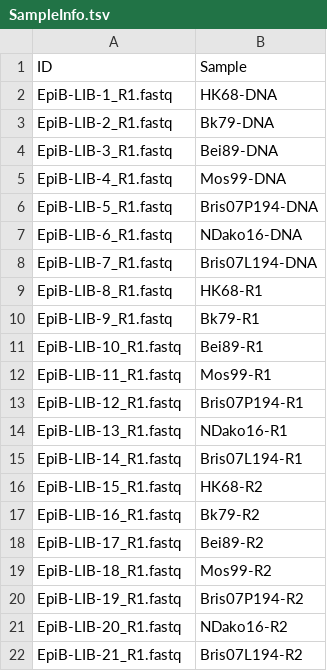
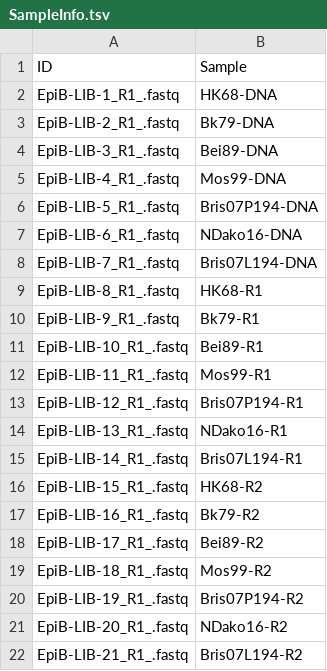
Before and after one commit to wchnicholas/site_B_landscape, a TSV file: data/SampleInfo.tsv, drawn as a sheet.

Commit message:
update SampleInfo.tsv

```diff
--- a/data/SampleInfo.tsv
+++ b/data/SampleInfo.tsv
@@ -1,22 +1,22 @@
 ID	Sample
-EpiB-LIB-1_R1.fastq	HK68-DNA
-EpiB-LIB-2_R1.fastq	Bk79-DNA
-EpiB-LIB-3_R1.fastq	Bei89-DNA
-EpiB-LIB-4_R1.fastq	Mos99-DNA
-EpiB-LIB-5_R1.fastq	Bris07P194-DNA
-EpiB-LIB-6_R1.fastq	NDako16-DNA
-EpiB-LIB-7_R1.fastq	Bris07L194-DNA
-EpiB-LIB-8_R1.fastq	HK68-R1
-EpiB-LIB-9_R1.fastq	Bk79-R1
-EpiB-LIB-10_R1.fastq	Bei89-R1
-EpiB-LIB-11_R1.fastq	Mos99-R1
-EpiB-LIB-12_R1.fastq	Bris07P194-R1
-EpiB-LIB-13_R1.fastq	NDako16-R1
-EpiB-LIB-14_R1.fastq	Bris07L194-R1
-EpiB-LIB-15_R1.fastq	HK68-R2
-EpiB-LIB-16_R1.fastq	Bk79-R2
-EpiB-LIB-17_R1.fastq	Bei89-R2
-EpiB-LIB-18_R1.fastq	Mos99-R2
-EpiB-LIB-19_R1.fastq	Bris07P194-R2
-EpiB-LIB-20_R1.fastq	NDako16-R2
-EpiB-LIB-21_R1.fastq	Bris07L194-R2
+EpiB-LIB-1_R1_.fastq	HK68-DNA
+EpiB-LIB-2_R1_.fastq	Bk79-DNA
+EpiB-LIB-3_R1_.fastq	Bei89-DNA
+EpiB-LIB-4_R1_.fastq	Mos99-DNA
+EpiB-LIB-5_R1_.fastq	Bris07P194-DNA
+EpiB-LIB-6_R1_.fastq	NDako16-DNA
+EpiB-LIB-7_R1_.fastq	Bris07L194-DNA
+EpiB-LIB-8_R1_.fastq	HK68-R1
+EpiB-LIB-9_R1_.fastq	Bk79-R1
+EpiB-LIB-10_R1_.fastq	Bei89-R1
+EpiB-LIB-11_R1_.fastq	Mos99-R1
+EpiB-LIB-12_R1_.fastq	Bris07P194-R1
+EpiB-LIB-13_R1_.fastq	NDako16-R1
+EpiB-LIB-14_R1_.fastq	Bris07L194-R1
+EpiB-LIB-15_R1_.fastq	HK68-R2
+EpiB-LIB-16_R1_.fastq	Bk79-R2
+EpiB-LIB-17_R1_.fastq	Bei89-R2
+EpiB-LIB-18_R1_.fastq	Mos99-R2
+EpiB-LIB-19_R1_.fastq	Bris07P194-R2
+EpiB-LIB-20_R1_.fastq	NDako16-R2
+EpiB-LIB-21_R1_.fastq	Bris07L194-R2
```
